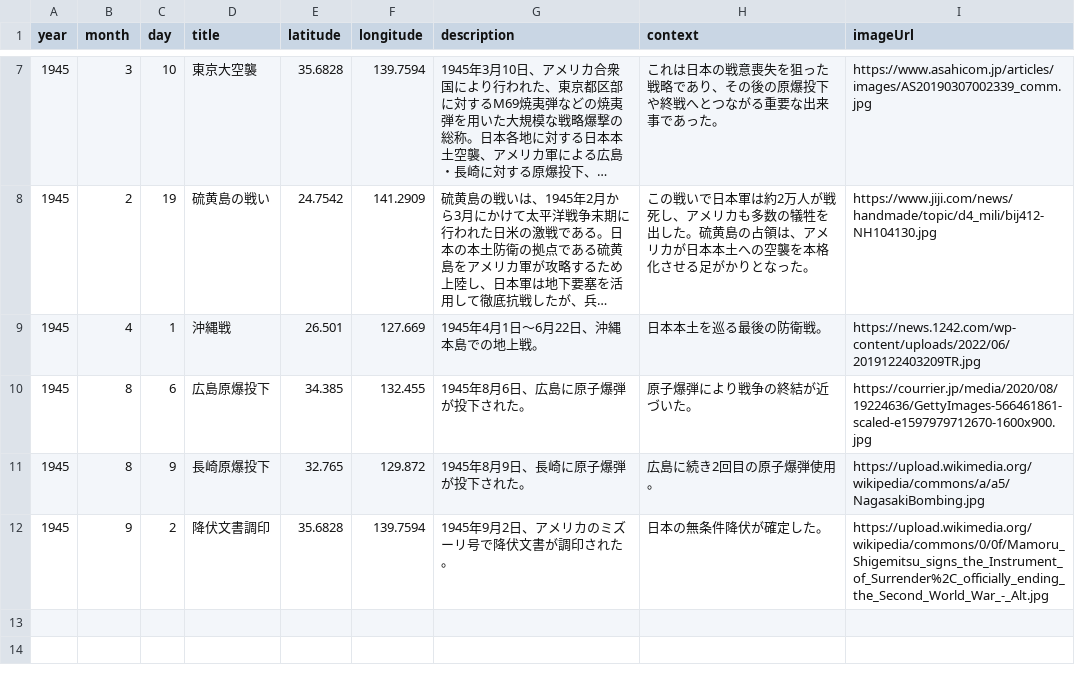
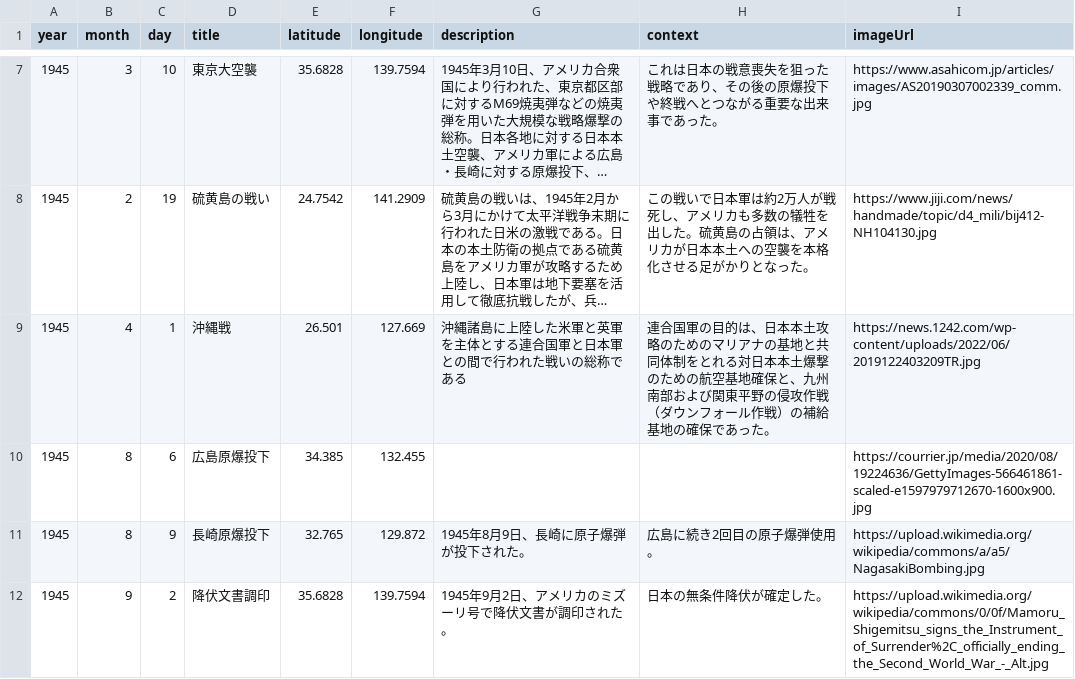
Before and after one commit to Kenta-Nakatani/history-map, a CSV file: map.csv, drawn as a sheet; only a part is shown, gaps mark what is left out; long unchanged cells end in …; the diff names each change by its address in the sheet, - before the commit and + after, or states it on an @@ line.

Commit message:
CSVsyusei

```diff
--- a/map.csv
+++ b/map.csv
-G9 (description): 1945年4月1日～6月22日、沖縄本島での地上戦。
+G9 (description): 沖縄諸島に上陸した米軍と英軍を主体とする連合国軍と日本軍との間で行われた戦いの総称である
-H9 (context): 日本本土を巡る最後の防衛戦。
+H9 (context): 連合国軍の目的は、日本本土攻略のためのマリアナの基地と共同体制をとれる対日本本土爆撃のための航空基地確保と、九州南部および関東平野の侵攻作戦（ダウンフォール作戦）の補給基地の確保であった。
-G10 (description): 1945年8月6日、広島に原子爆弾が投下された。
+G10 (description): (empty)
-H10 (context): 原子爆弾により戦争の終結が近づいた。
+H10 (context): (empty)
```
